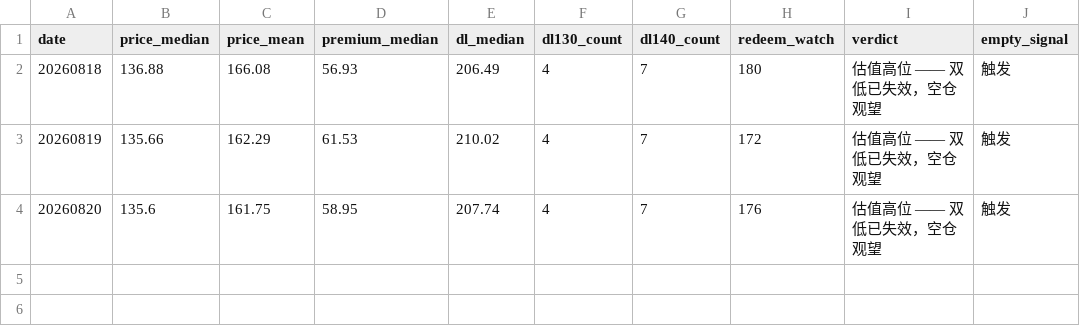
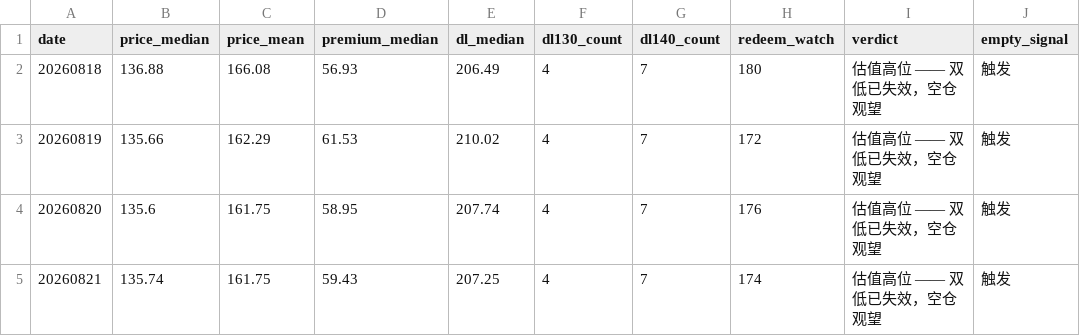
Before and after one commit to origistar/convertible-bond-screener, a CSV file: history.csv, drawn as a sheet.

```diff
--- a/history.csv
+++ b/history.csv
@@ -4 +4,2 @@
 20260820,135.6,161.75,58.95,207.74,4,7,176,估值高位 —— 双低已失效，空仓观望,触发
+20260821,135.74,161.75,59.43,207.25,4,7,174,估值高位 —— 双低已失效，空仓观望,触发
```
Also changed, not shown: 4 other files.
